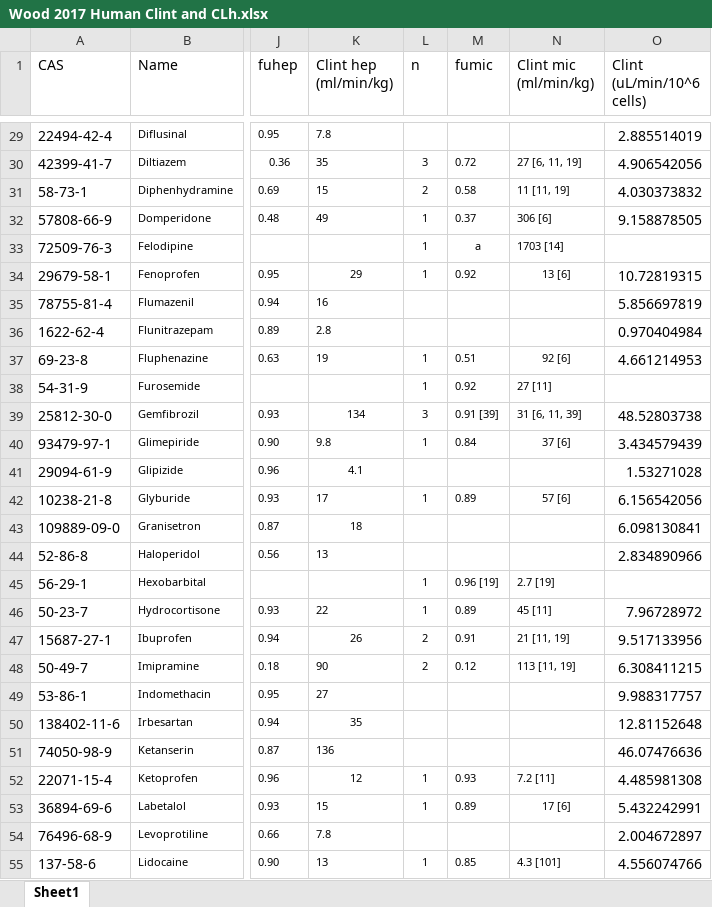
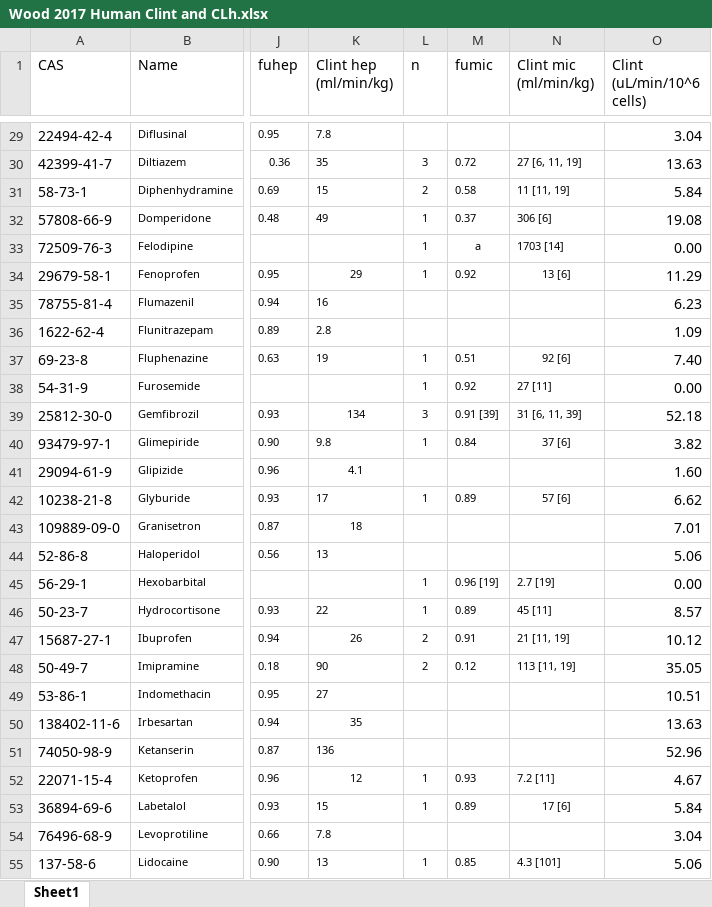
Before and after one commit to USEPA/CompTox-ExpoCast-httk, an Excel workbook: Wood 2017 Human Clint and CLh.xlsx, sheet Sheet1, drawn as a sheet; only a part is shown, gaps mark what is left out; values as stored, in another font and other column widths than the file's, no borders; the diff covers the shown part only; the diff names each change by its address in the sheet, - before the commit and + after, or states it on an @@ line.

```diff
--- a/Wood 2017 Human Clint and CLh.xlsx (sheet Sheet1)
+++ b/Wood 2017 Human Clint and CLh.xlsx (sheet Sheet1)
-O29 (Clint (uL/min/10^6 cells)): 2.885514019
+O29 (Clint (uL/min/10^6 cells)): 3.04
-O30 (Clint (uL/min/10^6 cells)): 4.906542056
+O30 (Clint (uL/min/10^6 cells)): 13.63
-O31 (Clint (uL/min/10^6 cells)): 4.030373832
+O31 (Clint (uL/min/10^6 cells)): 5.84
-O32 (Clint (uL/min/10^6 cells)): 9.158878505
+O32 (Clint (uL/min/10^6 cells)): 19.08
-O33 (Clint (uL/min/10^6 cells)): (empty)
+O33 (Clint (uL/min/10^6 cells)): 0.00
-O34 (Clint (uL/min/10^6 cells)): 10.72819315
+O34 (Clint (uL/min/10^6 cells)): 11.29
-O35 (Clint (uL/min/10^6 cells)): 5.856697819
+O35 (Clint (uL/min/10^6 cells)): 6.23
-O36 (Clint (uL/min/10^6 cells)): 0.970404984
+O36 (Clint (uL/min/10^6 cells)): 1.09
-O37 (Clint (uL/min/10^6 cells)): 4.661214953
+O37 (Clint (uL/min/10^6 cells)): 7.40
-O38 (Clint (uL/min/10^6 cells)): (empty)
+O38 (Clint (uL/min/10^6 cells)): 0.00
-O39 (Clint (uL/min/10^6 cells)): 48.52803738
+O39 (Clint (uL/min/10^6 cells)): 52.18
-O40 (Clint (uL/min/10^6 cells)): 3.434579439
+O40 (Clint (uL/min/10^6 cells)): 3.82
-O41 (Clint (uL/min/10^6 cells)): 1.53271028
+O41 (Clint (uL/min/10^6 cells)): 1.60
-O42 (Clint (uL/min/10^6 cells)): 6.156542056
+O42 (Clint (uL/min/10^6 cells)): 6.62
-O43 (Clint (uL/min/10^6 cells)): 6.098130841
+O43 (Clint (uL/min/10^6 cells)): 7.01
-O44 (Clint (uL/min/10^6 cells)): 2.834890966
+O44 (Clint (uL/min/10^6 cells)): 5.06
-O45 (Clint (uL/min/10^6 cells)): (empty)
+O45 (Clint (uL/min/10^6 cells)): 0.00
-O46 (Clint (uL/min/10^6 cells)): 7.96728972
+O46 (Clint (uL/min/10^6 cells)): 8.57
-O47 (Clint (uL/min/10^6 cells)): 9.517133956
+O47 (Clint (uL/min/10^6 cells)): 10.12
-O48 (Clint (uL/min/10^6 cells)): 6.308411215
+O48 (Clint (uL/min/10^6 cells)): 35.05
-O49 (Clint (uL/min/10^6 cells)): 9.988317757
+O49 (Clint (uL/min/10^6 cells)): 10.51
-O50 (Clint (uL/min/10^6 cells)): 12.81152648
+O50 (Clint (uL/min/10^6 cells)): 13.63
-O51 (Clint (uL/min/10^6 cells)): 46.07476636
+O51 (Clint (uL/min/10^6 cells)): 52.96
-O52 (Clint (uL/min/10^6 cells)): 4.485981308
+O52 (Clint (uL/min/10^6 cells)): 4.67
-O53 (Clint (uL/min/10^6 cells)): 5.432242991
+O53 (Clint (uL/min/10^6 cells)): 5.84
-O54 (Clint (uL/min/10^6 cells)): 2.004672897
+O54 (Clint (uL/min/10^6 cells)): 3.04
-O55 (Clint (uL/min/10^6 cells)): 4.556074766
+O55 (Clint (uL/min/10^6 cells)): 5.06
```
Also changed, not shown: 91 edited cells elsewhere in this sheet, Wood_2017_Rat_Clint_CLh.xlsx, 1 other file.
